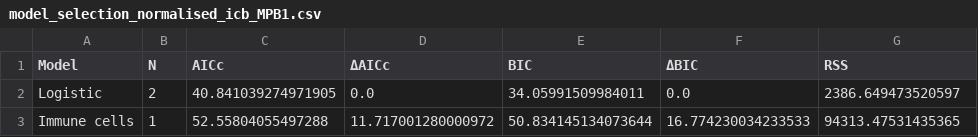
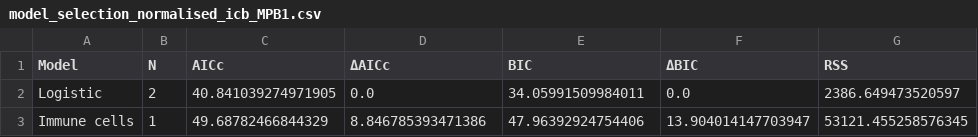
Before and after one commit to Craig-Lab/MP-MPB1-mechanistic-model, a CSV file: Model_selection/model_selection_results/model_selection_normalised_icb_MPB1.csv, drawn as a sheet.

```diff
--- a/Model_selection/model_selection_results/model_selection_normalised_icb_MPB1.csv
+++ b/Model_selection/model_selection_results/model_selection_normalised_icb_MPB1.csv
@@ -2,2 +2,2 @@ Model,N,AICc,ΔAICc,BIC,ΔBIC,RSS
 Logistic,2,40.841039274971905,0.0,34.05991509984011,0.0,2386.649473520597
-Immune cells,1,52.55804055497288,11.717001280000972,50.834145134073644,16.774230034233533,94313.47531435365
+Immune cells,1,49.68782466844329,8.846785393471386,47.96392924754406,13.904014147703947,53121.455258576345
```
Also changed, not shown: Model_selection/model_selection_results/model_selection_normalised_icb_MP.csv.
